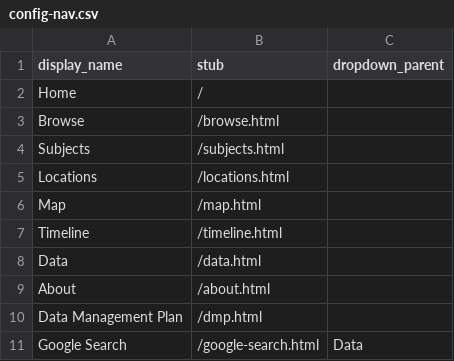
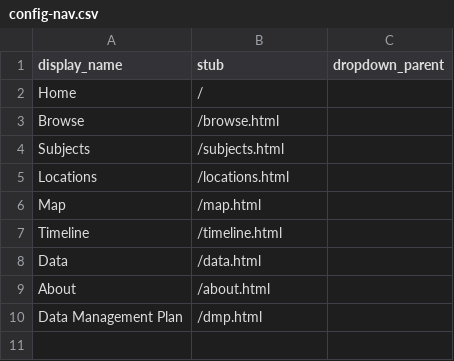
Before and after one commit to LIB410-Spring2023/colsonsandbox, a CSV file: _data/config-nav.csv, drawn as a sheet; the diff names each change by its address in the sheet, - before the commit and + after, or states it on an @@ line.

Commit message:
Update config-nav.csv

```diff
--- a/_data/config-nav.csv
+++ b/_data/config-nav.csv
-row 11: Google Search | /google-search.html | Data
```
